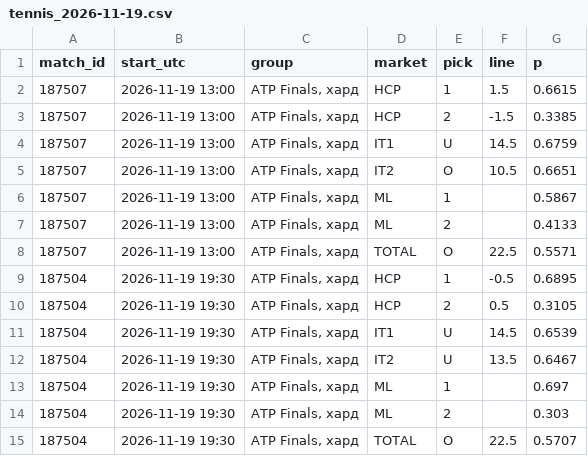
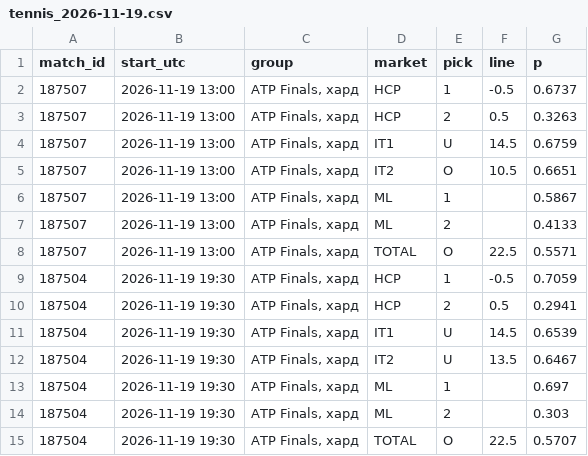
Before and after one commit to vassoffat-cell/tennisbot, a CSV file: data/seal/tennis_2026-11-19.csv, drawn as a sheet.

Commit message:
Data update 2026-11-19

```diff
--- a/data/seal/tennis_2026-11-19.csv
+++ b/data/seal/tennis_2026-11-19.csv
@@ -1,4 +1,4 @@
 match_id,start_utc,group,market,pick,line,p
-187507,2026-11-19 13:00,"ATP Finals, хард",HCP,1,1.5,0.6615
-187507,2026-11-19 13:00,"ATP Finals, хард",HCP,2,-1.5,0.3385
+187507,2026-11-19 13:00,"ATP Finals, хард",HCP,1,-0.5,0.6737
+187507,2026-11-19 13:00,"ATP Finals, хард",HCP,2,0.5,0.3263
 187507,2026-11-19 13:00,"ATP Finals, хард",IT1,U,14.5,0.6759
@@ -8,4 +8,4 @@ match_id,start_utc,group,market,pick,line,p
 187507,2026-11-19 13:00,"ATP Finals, хард",TOTAL,O,22.5,0.5571
-187504,2026-11-19 19:30,"ATP Finals, хард",HCP,1,-0.5,0.6895
-187504,2026-11-19 19:30,"ATP Finals, хард",HCP,2,0.5,0.3105
+187504,2026-11-19 19:30,"ATP Finals, хард",HCP,1,-0.5,0.7059
+187504,2026-11-19 19:30,"ATP Finals, хард",HCP,2,0.5,0.2941
 187504,2026-11-19 19:30,"ATP Finals, хард",IT1,U,14.5,0.6539
```
Also changed, not shown: data/shadow/tennis_2026-11.csv, 6 other files.
